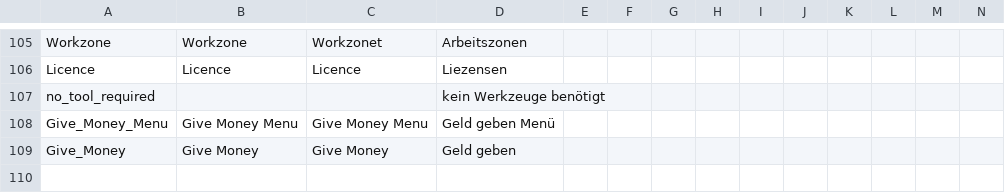
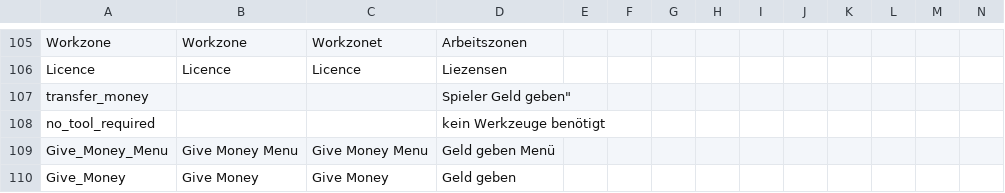
Before and after one commit to ihr-it-projekt/DayZLife, a CSV file: DayZLife/stringtable.csv, drawn as a sheet; only a part is shown, gaps mark what is left out; rows hold the shown columns only; the diff names each change by its address in the sheet, - before the commit and + after, or states it on an @@ line.

Commit message:
add money transfer from player to player

```diff
--- a/DayZLife/stringtable.csv
+++ b/DayZLife/stringtable.csv
+row 107: transfer_money |  |  | Spieler Geld geben"
```
Also changed, not shown: 8 other files.
